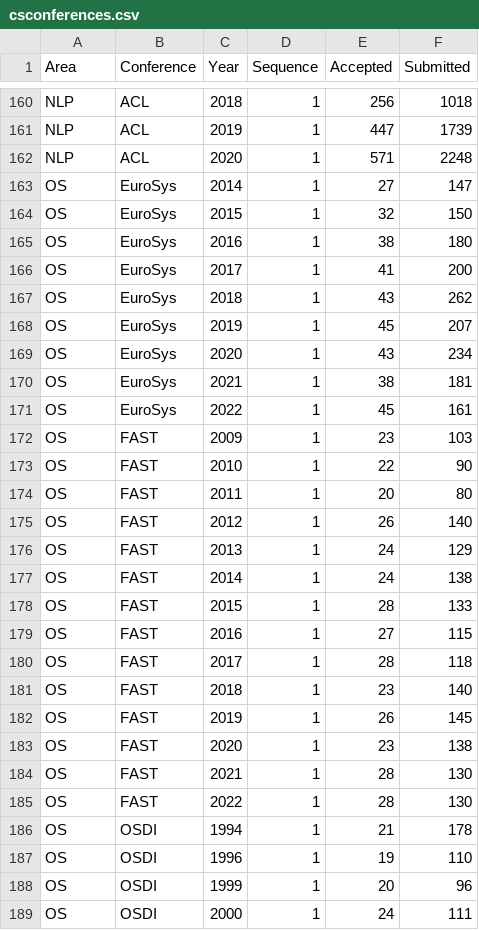
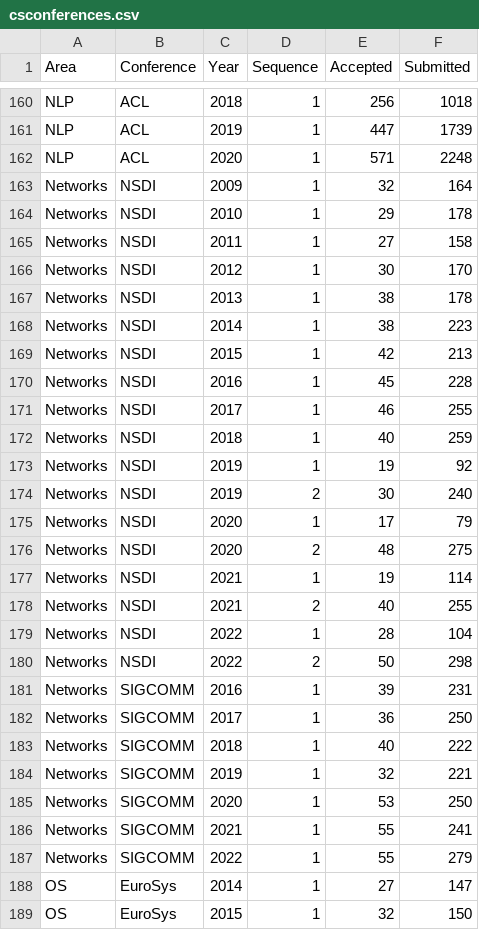
Before and after one commit to emeryberger/csconferences, a CSV file: csconferences.csv, drawn as a sheet; only a part is shown, gaps mark what is left out; the shorter side is filled out with more unchanged rows.

Commit message:
Networks.

```diff
--- a/csconferences.csv
+++ b/csconferences.csv
@@ -162,2 +162,27 @@ NLP,ACL,2019,1,447,1739
 NLP,ACL,2020,1,571,2248
+Networks,NSDI,2009,1,32,164
+Networks,NSDI,2010,1,29,178
+Networks,NSDI,2011,1,27,158
+Networks,NSDI,2012,1,30,170
+Networks,NSDI,2013,1,38,178
+Networks,NSDI,2014,1,38,223
+Networks,NSDI,2015,1,42,213
+Networks,NSDI,2016,1,45,228
+Networks,NSDI,2017,1,46,255
+Networks,NSDI,2018,1,40,259
+Networks,NSDI,2019,1,19,92
+Networks,NSDI,2019,2,30,240
+Networks,NSDI,2020,1,17,79
+Networks,NSDI,2020,2,48,275
+Networks,NSDI,2021,1,19,114
+Networks,NSDI,2021,2,40,255
+Networks,NSDI,2022,1,28,104
+Networks,NSDI,2022,2,50,298
+Networks,SIGCOMM,2016,1,39,231
+Networks,SIGCOMM,2017,1,36,250
+Networks,SIGCOMM,2018,1,40,222
+Networks,SIGCOMM,2019,1,32,221
+Networks,SIGCOMM,2020,1,53,250
+Networks,SIGCOMM,2021,1,55,241
+Networks,SIGCOMM,2022,1,55,279
 OS,EuroSys,2014,1,27,147
```
Also changed, not shown: 35 other files.
